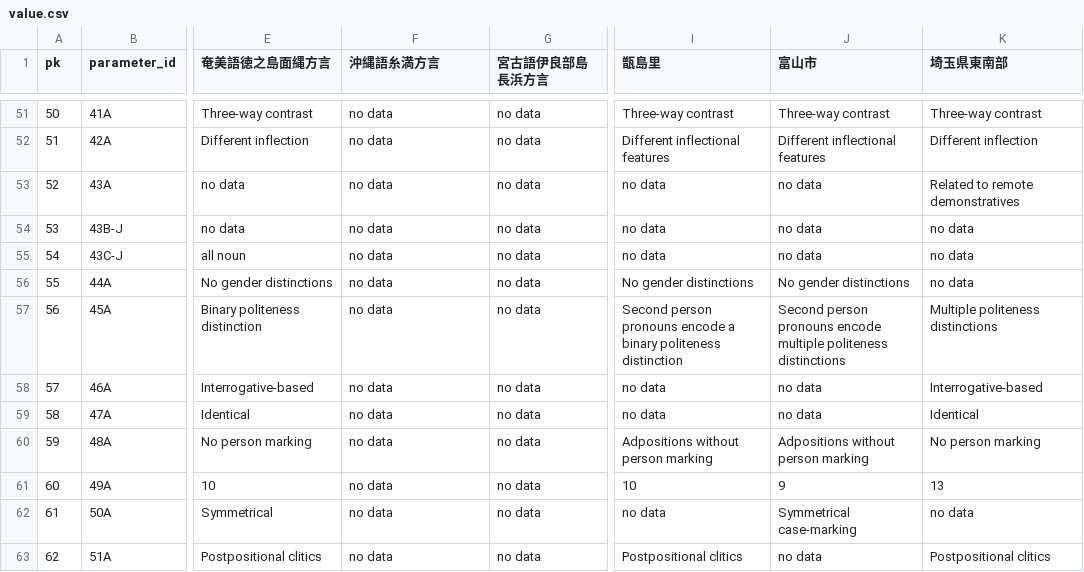
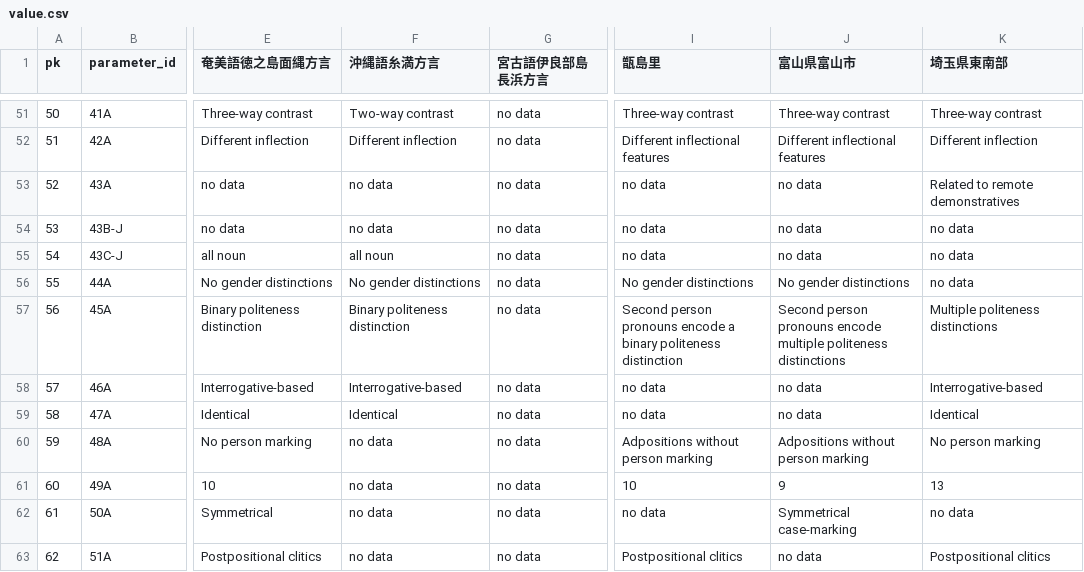
Before and after one commit to KATOKanji-0131/lajar-dataset, a CSV file: data/value.csv, drawn as a sheet; only a part is shown, gaps mark what is left out; the diff covers the shown part only; the diff names each change by its address in the sheet, - before the commit and + after, or states it on an @@ line.

```diff
--- a/data/value.csv
+++ b/data/value.csv
-J1: 富山市
+J1: 富山県富山市
-F51 (沖縄語糸満方言): no data
+F51 (沖縄語糸満方言): Two-way contrast
-F52 (沖縄語糸満方言): no data
+F52 (沖縄語糸満方言): Different inflection
-F55 (沖縄語糸満方言): no data
+F55 (沖縄語糸満方言): all noun
-F56 (沖縄語糸満方言): no data
+F56 (沖縄語糸満方言): No gender distinctions
-F57 (沖縄語糸満方言): no data
+F57 (沖縄語糸満方言): Binary politeness distinction
-F58 (沖縄語糸満方言): no data
+F58 (沖縄語糸満方言): Interrogative-based
-F59 (沖縄語糸満方言): no data
+F59 (沖縄語糸満方言): Identical
```
Also changed, not shown: 38 edited cells elsewhere in this file, 1 other file.
